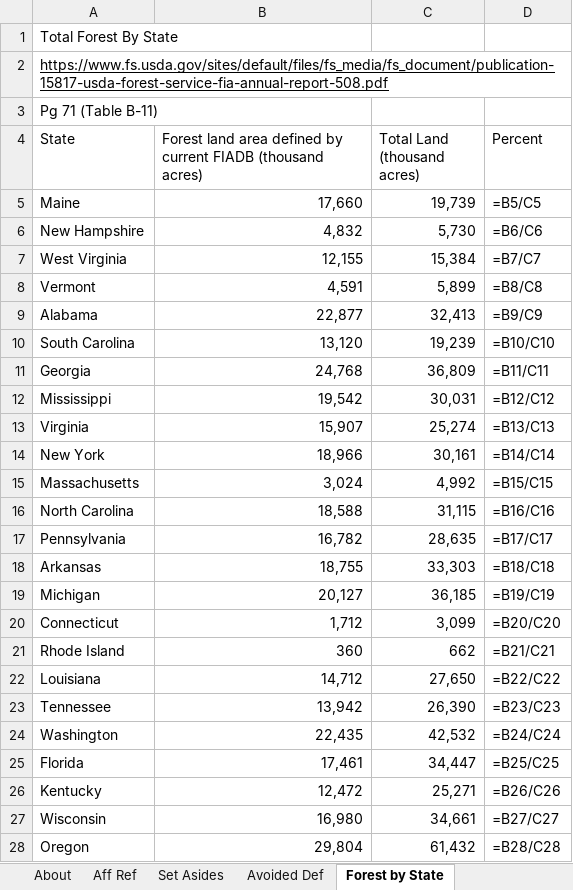
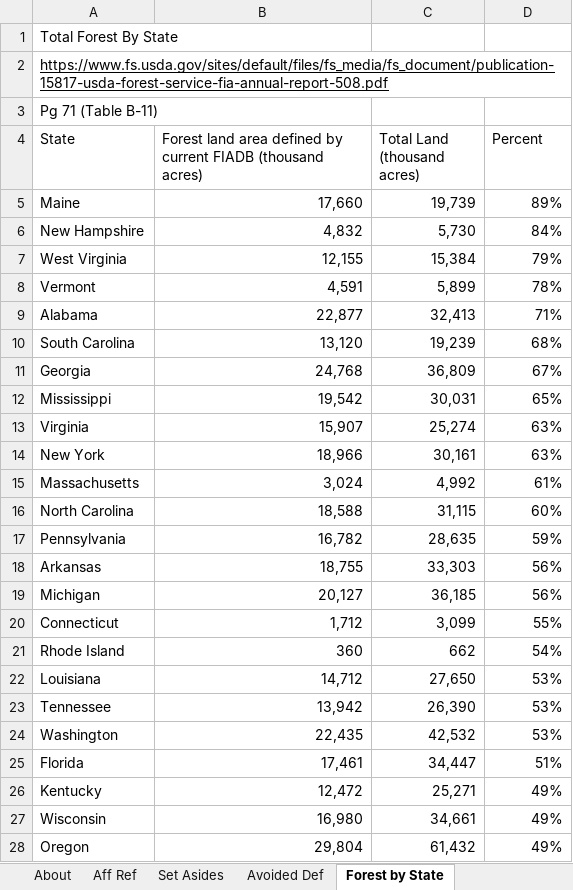
Before and after one commit to EnergyInnovation/eps-washington, an Excel workbook: InputData/land/PLANAbPiaSY/Potential Land Area Newly Affected by Pol in a Single Yr.xlsx, sheet Forest by State, drawn as a sheet; only a part is shown; values as stored, in another font and other column widths than the file's, no borders; formulas without a stored value are shown as written; the diff covers the shown part only; the diff names each change by its address in the sheet, - before the commit and + after, or states it on an @@ line.

```diff
--- a/InputData/land/PLANAbPiaSY/Potential Land Area Newly Affected by Pol in a Single Yr.xlsx (sheet Forest by State)
+++ b/InputData/land/PLANAbPiaSY/Potential Land Area Newly Affected by Pol in a Single Yr.xlsx (sheet Forest by State)
-D5 (Percent): =B5/C5
+D5 (Percent): 89%
-D6 (Percent): =B6/C6
+D6 (Percent): 84%
-D7 (Percent): =B7/C7
+D7 (Percent): 79%
-D8 (Percent): =B8/C8
+D8 (Percent): 78%
-D9 (Percent): =B9/C9
+D9 (Percent): 71%
-D10 (Percent): =B10/C10
+D10 (Percent): 68%
-D11 (Percent): =B11/C11
+D11 (Percent): 67%
-D12 (Percent): =B12/C12
+D12 (Percent): 65%
-D13 (Percent): =B13/C13
+D13 (Percent): 63%
-D14 (Percent): =B14/C14
+D14 (Percent): 63%
-D15 (Percent): =B15/C15
+D15 (Percent): 61%
-D16 (Percent): =B16/C16
+D16 (Percent): 60%
-D17 (Percent): =B17/C17
+D17 (Percent): 59%
-D18 (Percent): =B18/C18
+D18 (Percent): 56%
-D19 (Percent): =B19/C19
+D19 (Percent): 56%
-D20 (Percent): =B20/C20
+D20 (Percent): 55%
-D21 (Percent): =B21/C21
+D21 (Percent): 54%
-D22 (Percent): =B22/C22
+D22 (Percent): 53%
-D23 (Percent): =B23/C23
+D23 (Percent): 53%
-D24 (Percent): =B24/C24
+D24 (Percent): 53%
-D25 (Percent): =B25/C25
+D25 (Percent): 51%
-D26 (Percent): =B26/C26
+D26 (Percent): 49%
-D27 (Percent): =B27/C27
+D27 (Percent): 49%
-D28 (Percent): =B28/C28
+D28 (Percent): 49%
```
Also changed, not shown: 26 edited cells elsewhere in this sheet, sheet County Data, sheet PLANAbPiaSY, sheet Impr Forest Mgmt, sheet Set Asides, sheet Aff Ref, sheet About, InputData/elec/BRPSPTY/BAU RPS Percentage This Year.xlsx, InputData/fuels/BFPIaE/BAU Fuel Production Imports and Exports.xlsx, 13 other files.
